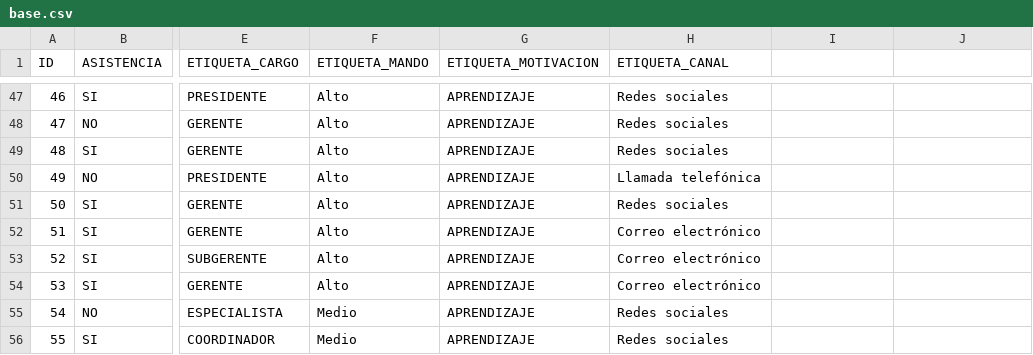
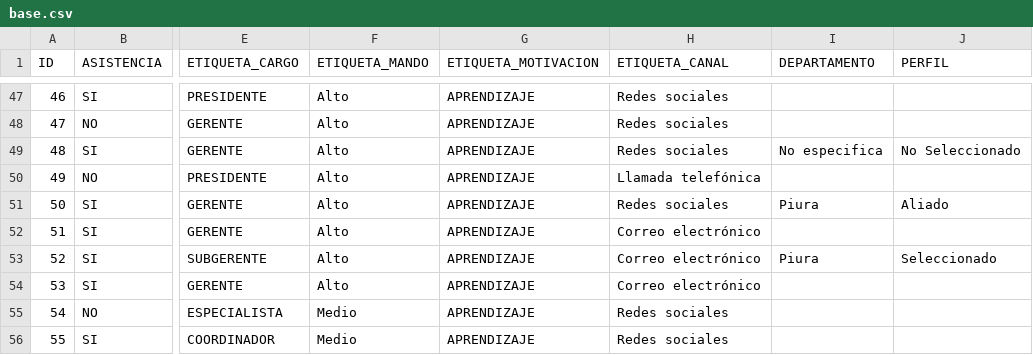
Before and after one commit to ElizaLastra/repo, a CSV file: base.csv, drawn as a sheet; only a part is shown, gaps mark what is left out; the diff covers the shown part only; the diff names each change by its address in the sheet, - before the commit and + after, or states it on an @@ line.

Commit message:
Add files via upload

```diff
--- a/base.csv
+++ b/base.csv
-I1: (empty)
+I1: DEPARTAMENTO
-J1: (empty)
+J1: PERFIL
-I49 (DEPARTAMENTO): (empty)
+I49 (DEPARTAMENTO): No especifica
-J49 (PERFIL): (empty)
+J49 (PERFIL): No Seleccionado
-I51 (DEPARTAMENTO): (empty)
+I51 (DEPARTAMENTO): Piura
-J51 (PERFIL): (empty)
+J51 (PERFIL): Aliado
-I53 (DEPARTAMENTO): (empty)
+I53 (DEPARTAMENTO): Piura
-J53 (PERFIL): (empty)
+J53 (PERFIL): Seleccionado
```
Also changed, not shown: 1 added row and 18 edited cells elsewhere in this file.
